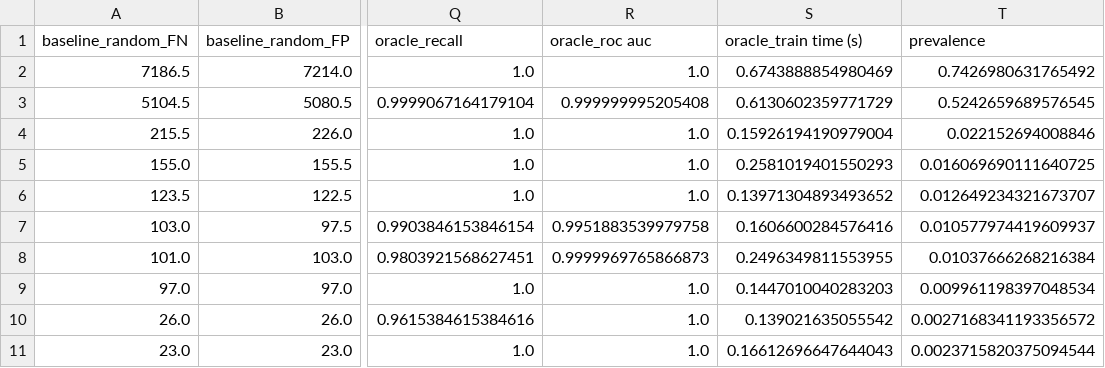
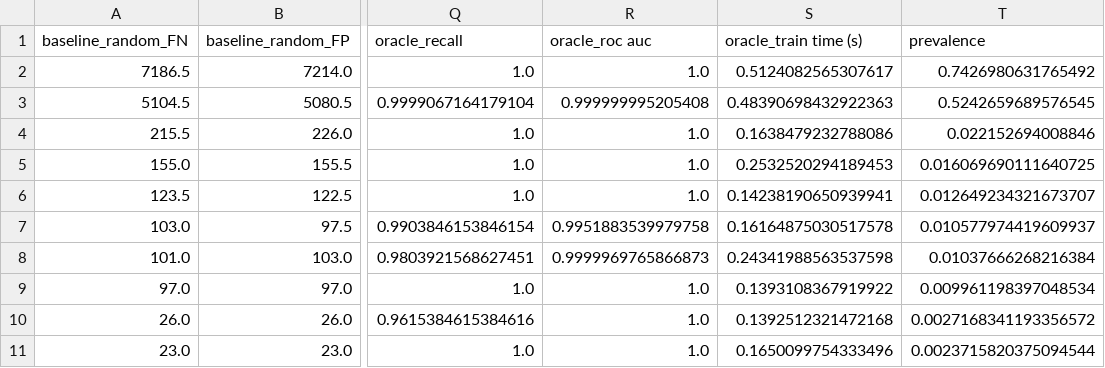
Before and after one commit to amirziai/cs221-ai-project, a CSV file: results/report_baseline_oracle.csv, drawn as a sheet; only a part is shown, gaps mark what is left out; the diff names each change by its address in the sheet, - before the commit and + after, or states it on an @@ line.

```diff
--- a/results/report_baseline_oracle.csv
+++ b/results/report_baseline_oracle.csv
-S2 (oracle_train time (s)): 0.6743888854980469
+S2 (oracle_train time (s)): 0.5124082565307617
-S3 (oracle_train time (s)): 0.6130602359771729
+S3 (oracle_train time (s)): 0.48390698432922363
-S4 (oracle_train time (s)): 0.15926194190979004
+S4 (oracle_train time (s)): 0.1638479232788086
-S5 (oracle_train time (s)): 0.2581019401550293
+S5 (oracle_train time (s)): 0.2532520294189453
-S6 (oracle_train time (s)): 0.13971304893493652
+S6 (oracle_train time (s)): 0.14238190650939941
-S7 (oracle_train time (s)): 0.1606600284576416
+S7 (oracle_train time (s)): 0.16164875030517578
-S8 (oracle_train time (s)): 0.2496349811553955
+S8 (oracle_train time (s)): 0.24341988563537598
-S9 (oracle_train time (s)): 0.1447010040283203
+S9 (oracle_train time (s)): 0.1393108367919922
-S10 (oracle_train time (s)): 0.139021635055542
+S10 (oracle_train time (s)): 0.1392512321472168
-S11 (oracle_train time (s)): 0.16612696647644043
+S11 (oracle_train time (s)): 0.1650099754333496
```
Also changed, not shown: 23 other files.
